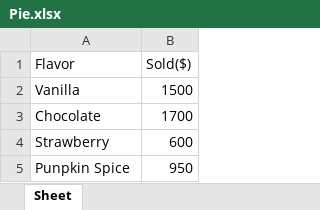
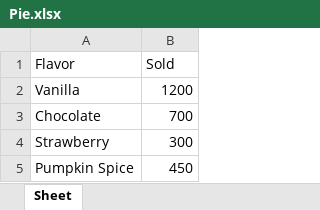
Before and after one commit to Atul-Bhatt/Python-Excel, an Excel workbook: Pie.xlsx, sheet Sheet, drawn as a sheet; values as stored, in another font and other column widths than the file's, no borders; charts and pictures not drawn; removed rows and columns are numbered as before the commit, all else as after; the diff names each change by its address in the sheet, - before the commit and + after, or states it on an @@ line.

```diff
--- a/Pie.xlsx (sheet Sheet)
+++ b/Pie.xlsx (sheet Sheet)
-B1: Sold($)
+B1: Sold
-B2 (Sold): 1500
+B2 (Sold): 1200
-B3 (Sold): 1700
+B3 (Sold): 700
-B4 (Sold): 600
+B4 (Sold): 300
-row 5: Punpkin Spice | 950
+row 5: Pumpkin Spice | 450
```
Also changed, not shown: charts or pictures, 9 other files.
